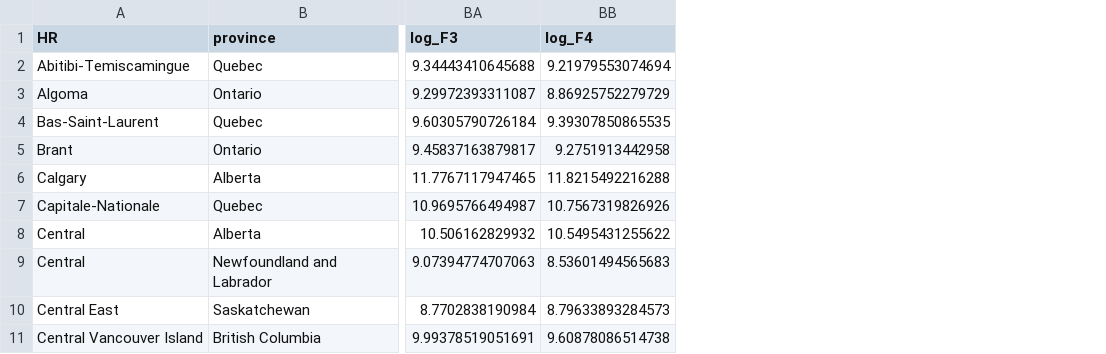
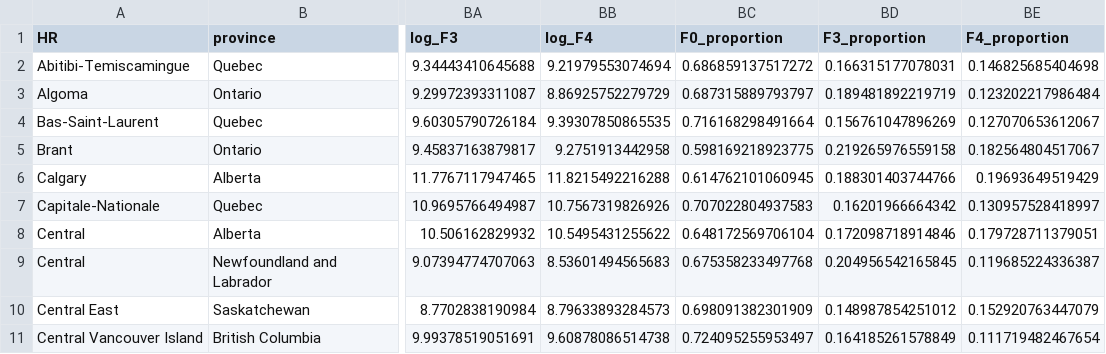
Before and after one commit to brendinho/MIZ_project, a CSV file: CaseDataTables/Total_Data.csv, drawn as a sheet; only a part is shown, gaps mark what is left out; the diff names each change by its address in the sheet, - before the commit and + after, or states it on an @@ line.

```diff
--- a/CaseDataTables/Total_Data.csv
+++ b/CaseDataTables/Total_Data.csv
+column BC (F0_proportion), rows 2-11: 0.686859137517272 | 0.687315889793797 | 0.716168298491664 | 0.598169218923775 | 0.614762101060945 | 0.707022804937583 | 0.648172569706104 | 0.675358233497768 | 0.698091382301909 | 0.724095255953497
+column BD (F3_proportion), rows 2-11: 0.166315177078031 | 0.189481892219719 | 0.156761047896269 | 0.219265976559158 | 0.188301403744766 | 0.16201966664342 | 0.172098718914846 | 0.204956542165845 | 0.148987854251012 | 0.164185261578849
+column BE (F4_proportion), rows 2-11: 0.146825685404698 | 0.123202217986484 | 0.127070653612067 | 0.182564804517067 | 0.19693649519429 | 0.130957528418997 | 0.179728711379051 | 0.119685224336387 | 0.152920763447079 | 0.111719482467654
```
Also changed, not shown: 10 other files.
